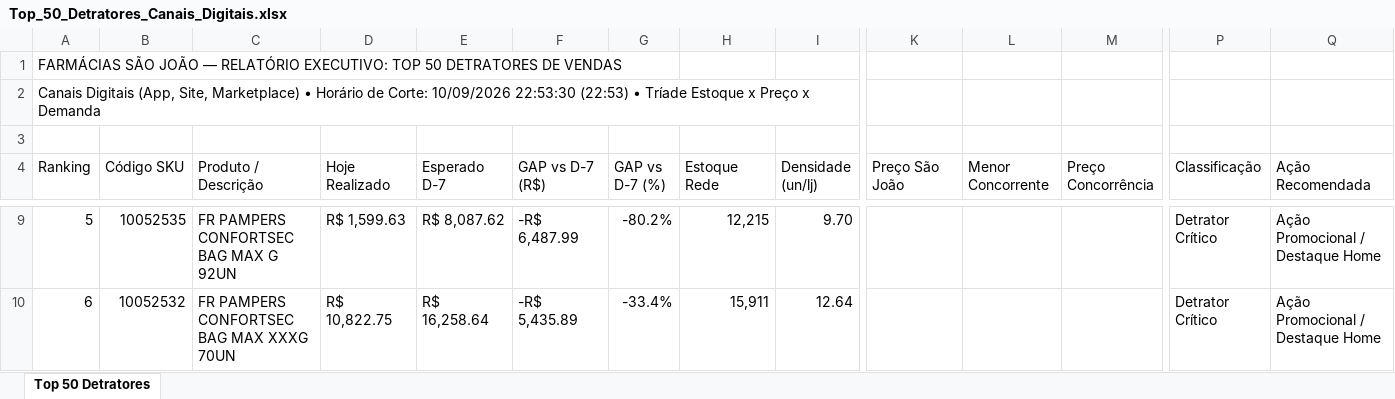
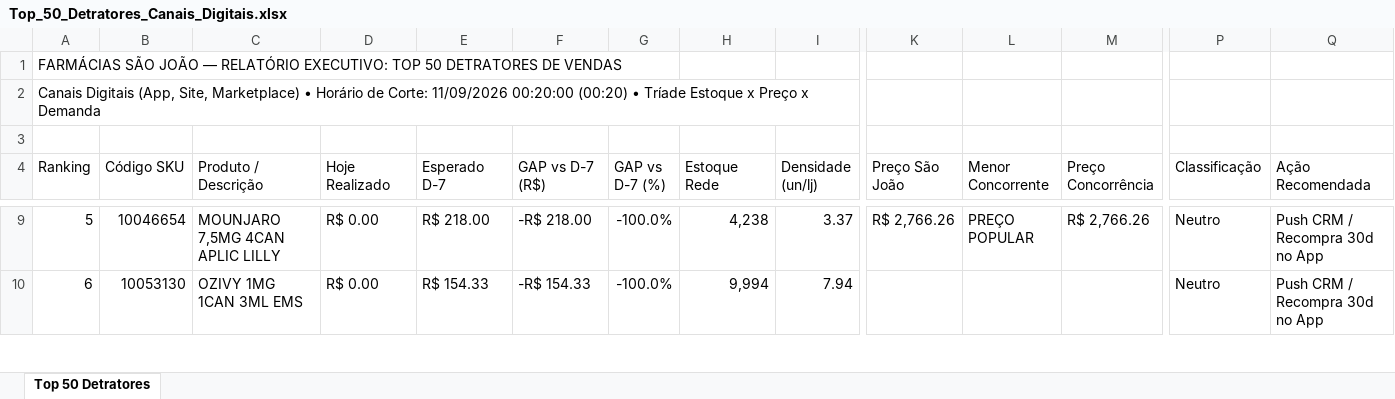
Before and after one commit to lukasg64-png/monitor-canais-digitais, an Excel workbook: data/Top_50_Detratores_Canais_Digitais.xlsx, sheet Top 50 Detratores, drawn as a sheet; only a part is shown, gaps mark what is left out; values as stored, in another font and other column widths than the file's, no cell formats; the diff covers the shown part only; the diff names each change by its address in the sheet, - before the commit and + after, or states it on an @@ line.

Commit message:
Auto-sync Qlik Sense Intraday (11/09/2026 00:20) [Corte: 11/09/2026 00:20:00]

```diff
--- a/data/Top_50_Detratores_Canais_Digitais.xlsx (sheet Top 50 Detratores)
+++ b/data/Top_50_Detratores_Canais_Digitais.xlsx (sheet Top 50 Detratores)
-A2 (Ranking): …de Corte: 10/09/2026 22:53:30 (22:53) • Tríade…
+A2 (Ranking): …de Corte: 11/09/2026 00:20:00 (00:20) • Tríade…
-B9 (Código SKU): 10052535
+B9 (Código SKU): 10046654
-C9 (Produto / Descrição): FR PAMPERS CONFORTSEC BAG MAX G 92UN
+C9 (Produto / Descrição): MOUNJARO 7,5MG 4CAN APLIC LILLY
-D9 (Hoje Realizado): R$ 1,599.63
+D9 (Hoje Realizado): R$ 0.00
-E9 (Esperado D-7): R$ 8,087.62
+E9 (Esperado D-7): R$ 218.00
-F9 (GAP vs D-7 (R$)): -R$ 6,487.99
+F9 (GAP vs D-7 (R$)): -R$ 218.00
-G9 (GAP vs D-7 (%)): -80.2%
+G9 (GAP vs D-7 (%)): -100.0%
-H9 (Estoque Rede): 12,215
+H9 (Estoque Rede): 4,238
-I9 (Densidade (un/lj)): 9.70
+I9 (Densidade (un/lj)): 3.37
-K9 (Preço São João): (empty)
+K9 (Preço São João): R$ 2,766.26
-L9 (Menor Concorrente): (empty)
+L9 (Menor Concorrente): PREÇO POPULAR
-M9 (Preço Concorrência): (empty)
+M9 (Preço Concorrência): R$ 2,766.26
-P9:P10 (Classificação): Detrator Crítico
+P9:P10 (Classificação): Neutro
-Q9:Q10 (Ação Recomendada): Ação Promocional / Destaque Home
+Q9:Q10 (Ação Recomendada): Push CRM / Recompra 30d no App
-B10 (Código SKU): 10052532
+B10 (Código SKU): 10053130
-C10 (Produto / Descrição): FR PAMPERS CONFORTSEC BAG MAX XXXG 70UN
+C10 (Produto / Descrição): OZIVY 1MG 1CAN 3ML EMS
-D10 (Hoje Realizado): R$ 10,822.75
+D10 (Hoje Realizado): R$ 0.00
-E10 (Esperado D-7): R$ 16,258.64
+E10 (Esperado D-7): R$ 154.33
-F10 (GAP vs D-7 (R$)): -R$ 5,435.89
+F10 (GAP vs D-7 (R$)): -R$ 154.33
-G10 (GAP vs D-7 (%)): -33.4%
+G10 (GAP vs D-7 (%)): -100.0%
-H10 (Estoque Rede): 15,911
+H10 (Estoque Rede): 9,994
-I10 (Densidade (un/lj)): 12.64
+I10 (Densidade (un/lj)): 7.94
```
Also changed, not shown: 666 edited cells elsewhere in this sheet, cell formats, 7 other files.
